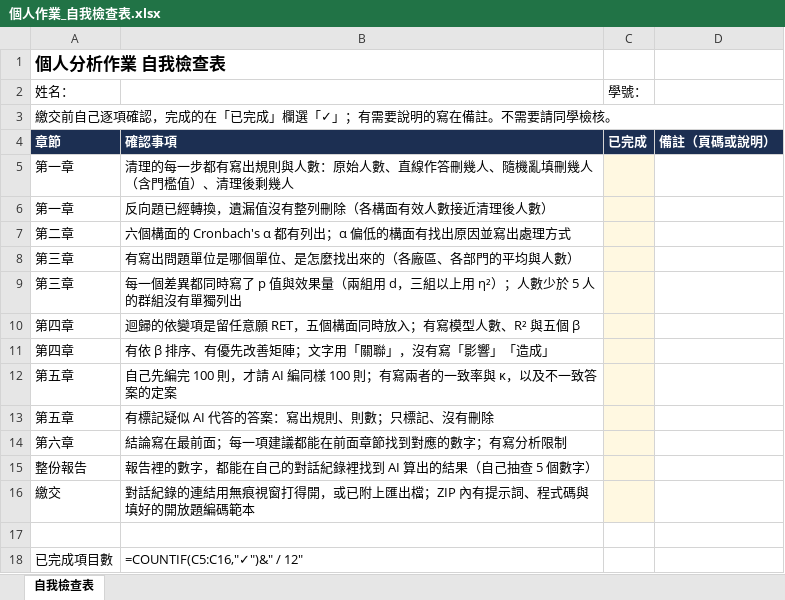
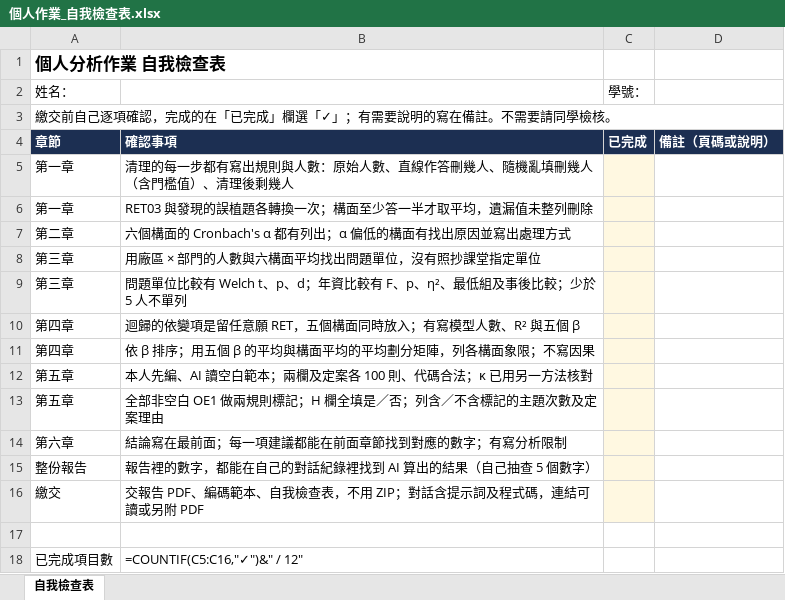
Before and after one commit to yhwjoanna/Psychometrics, an Excel workbook: Assignments/個人作業_自我檢查表.xlsx, sheet 自我檢查表, drawn as a sheet; values as stored, in another font and other column widths than the file's, no borders; formulas without a stored value are shown as written; the diff names each change by its address in the sheet, - before the commit and + after, or states it on an @@ line.

```diff
--- a/Assignments/個人作業_自我檢查表.xlsx (sheet 自我檢查表)
+++ b/Assignments/個人作業_自我檢查表.xlsx (sheet 自我檢查表)
-B6: 反向題已經轉換，遺漏值沒有整列刪除（各構面有效人數接近清理後人數）
+B6: RET03 與發現的誤植題各轉換一次；構面至少答一半才取平均，遺漏值未整列刪除
-B8: 有寫出問題單位是哪個單位、是怎麼找出來的（各廠區、各部門的平均與人數）
+B8: 用廠區 × 部門的人數與六構面平均找出問題單位，沒有照抄課堂指定單位
-B9: 每一個差異都同時寫了 p 值與效果量（兩組用 d，三組以上用 η²）；人數少於 5 人的群組沒有單獨列出
+B9: 問題單位比較有 Welch t、p、d；年資比較有 F、p、η²、最低組及事後比較；少於 5 人不單列
-B11: 有依 β 排序、有優先改善矩陣；文字用「關聯」，沒有寫「影響」「造成」
+B11: 依 β 排序；用五個 β 的平均與構面平均的平均劃分矩陣，列各構面象限；不寫因果
-B12: 自己先編完 100 則，才請 AI 編同樣 100 則；有寫兩者的一致率與 κ，以及不一致答案的定案
+B12: 本人先編、AI 讀空白範本；兩欄及定案各 100 則、代碼合法；κ 已用另一方法核對
-B13: 有標記疑似 AI 代答的答案：寫出規則、則數；只標記、沒有刪除
+B13: 全部非空白 OE1 做兩規則標記；H 欄全填是／否；列含／不含標記的主題次數及定案理由
-B16: 對話紀錄的連結用無痕視窗打得開，或已附上匯出檔；ZIP 內有提示詞、程式碼與填好的開放題編碼範本
+B16: 交報告 PDF、編碼範本、自我檢查表，不用 ZIP；對話含提示詞及程式碼，連結可讀或另附 PDF
```
Also changed, not shown: Assignments/Topic09_分析檢核表.xlsx, Assignments/Topic09_開放題編碼範本.xlsx, 8 other files.
